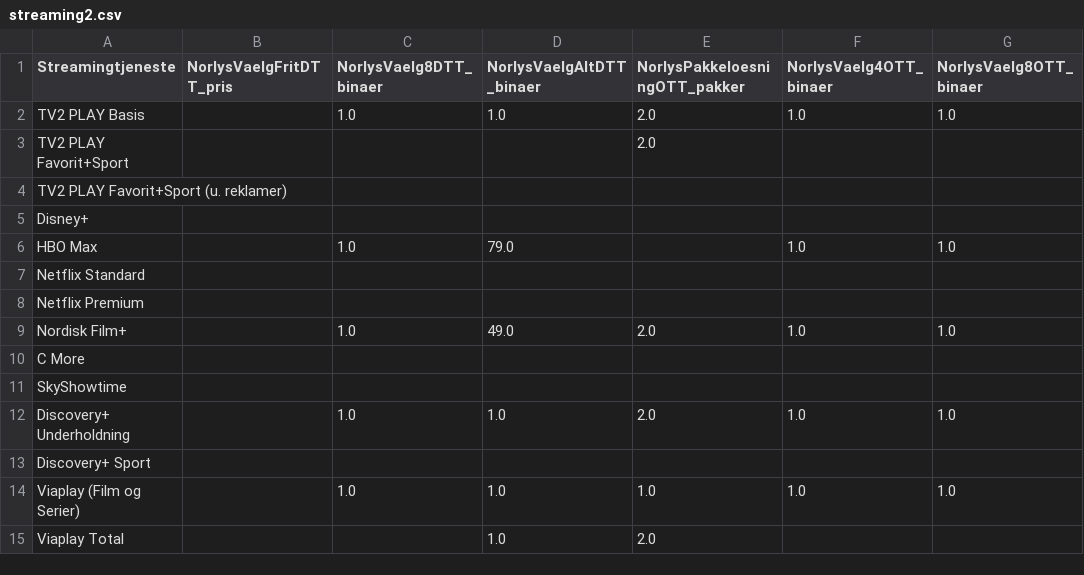
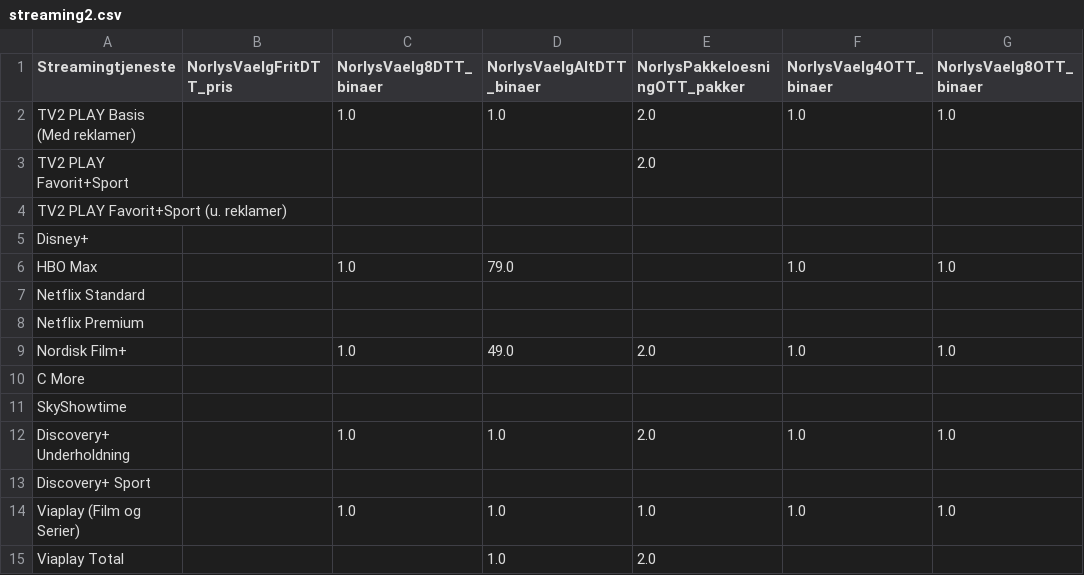
Before and after one commit to CWJNor/kanalcsv, a CSV file: streaming2.csv, drawn as a sheet; only a part is shown; the diff names each change by its address in the sheet, - before the commit and + after, or states it on an @@ line.

Commit message:
Update streaming2.csv

```diff
--- a/streaming2.csv
+++ b/streaming2.csv
-A2 (Streamingtjeneste): TV2 PLAY Basis
+A2 (Streamingtjeneste): TV2 PLAY Basis (Med reklamer)
```
